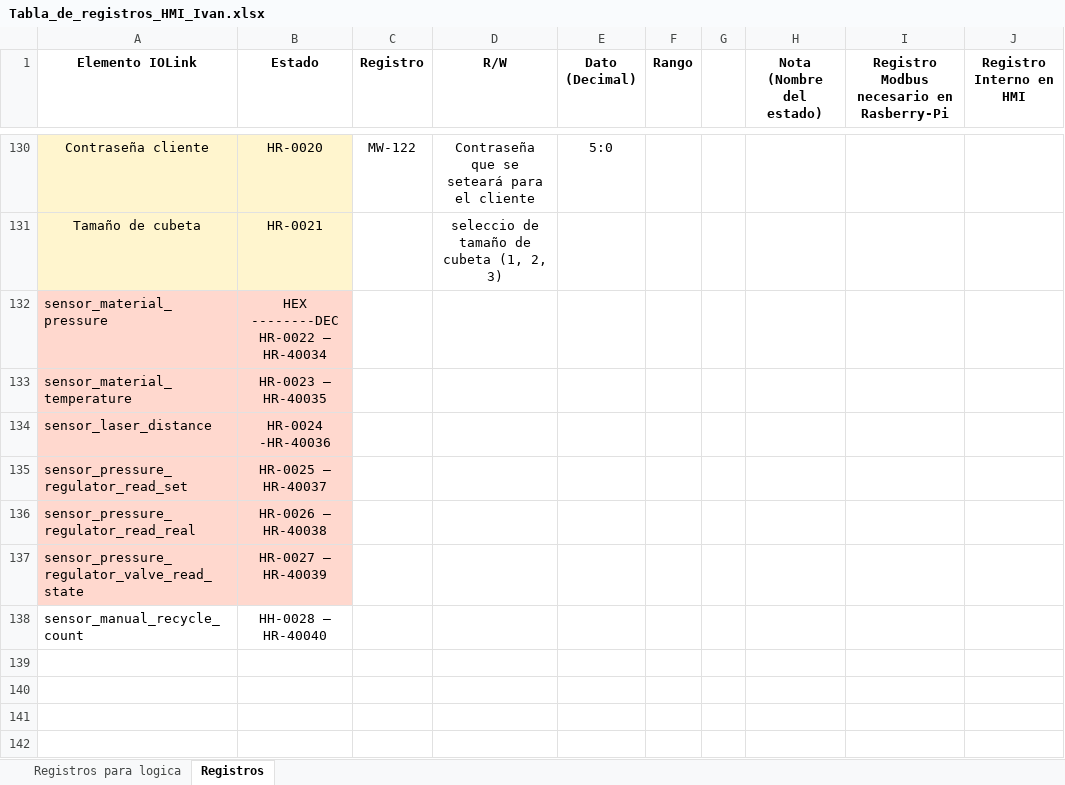
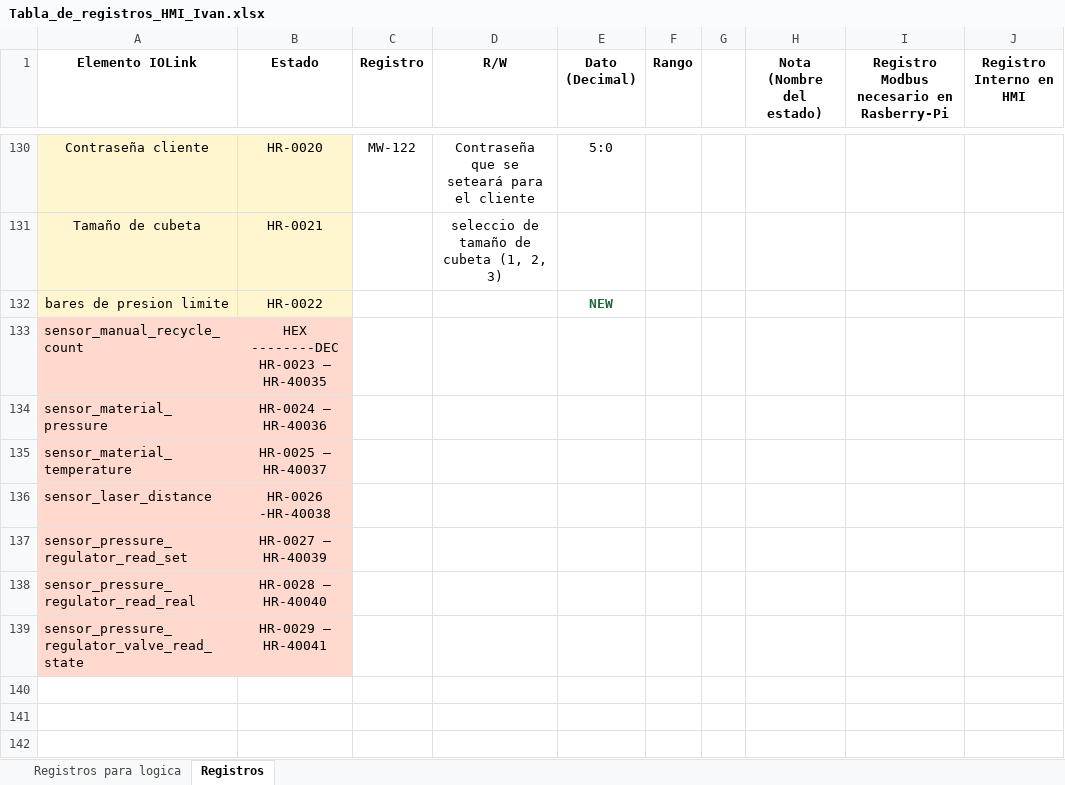
Before and after one commit to moisesrc13/rel_ros, an Excel workbook: documentation/Tabla_de_registros_HMI_Ivan.xlsx, sheet Registros, drawn as a sheet; only a part is shown, gaps mark what is left out; the shorter side is filled out with more unchanged rows; values as stored, in another font and other column widths than the file's, no borders; charts and pictures not drawn; addresses are those after the commit; ↵ is a line break in a cell; the diff names each change by its address in the sheet, - before the commit and + after, or states it on an @@ line.

Commit message:
continue logic for recycle

```diff
--- a/documentation/Tabla_de_registros_HMI_Ivan.xlsx (sheet Registros)
+++ b/documentation/Tabla_de_registros_HMI_Ivan.xlsx (sheet Registros)
+row 132: bares de presion limite | HR-0022 |  |  | NEW
+row 133: sensor_manual_recycle_count | HEX --------DEC ↵ HR-0023 – HR-40035
-B134 (Estado): HEX --------DEC ↵ HR-0022 – HR-40034
+B134 (Estado): HR-0024 – HR-40036
-B135 (Estado): HR-0023 – HR-40035
+B135 (Estado): HR-0025 – HR-40037
-B136 (Estado): HR-0024 -HR-40036
+B136 (Estado): HR-0026 -HR-40038
-B137 (Estado): HR-0025 – HR-40037
+B137 (Estado): HR-0027 – HR-40039
-B138 (Estado): HR-0026 – HR-40038
+B138 (Estado): HR-0028 – HR-40040
-B139 (Estado): HR-0027 – HR-40039
+B139 (Estado): HR-0029 – HR-40041
-row 140: sensor_manual_recycle_count | HH-0028 – HR-40040
+row 140: (empty)
```
Also changed, not shown: 3 other files.
